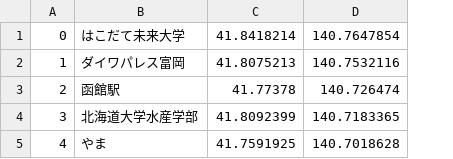
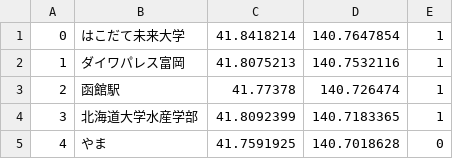
Before and after one commit to KentaFukaya/ProjectMainVer3, a CSV file: app/src/main/assets/location.csv, drawn as a sheet; the diff names each change by its address in the sheet, - before the commit and + after, or states it on an @@ line.

```diff
--- a/app/src/main/assets/location.csv
+++ b/app/src/main/assets/location.csv
+column E, rows 1-5: 1 | 1 | 1 | 1 | 0
```
Also changed, not shown: 4 other files.
